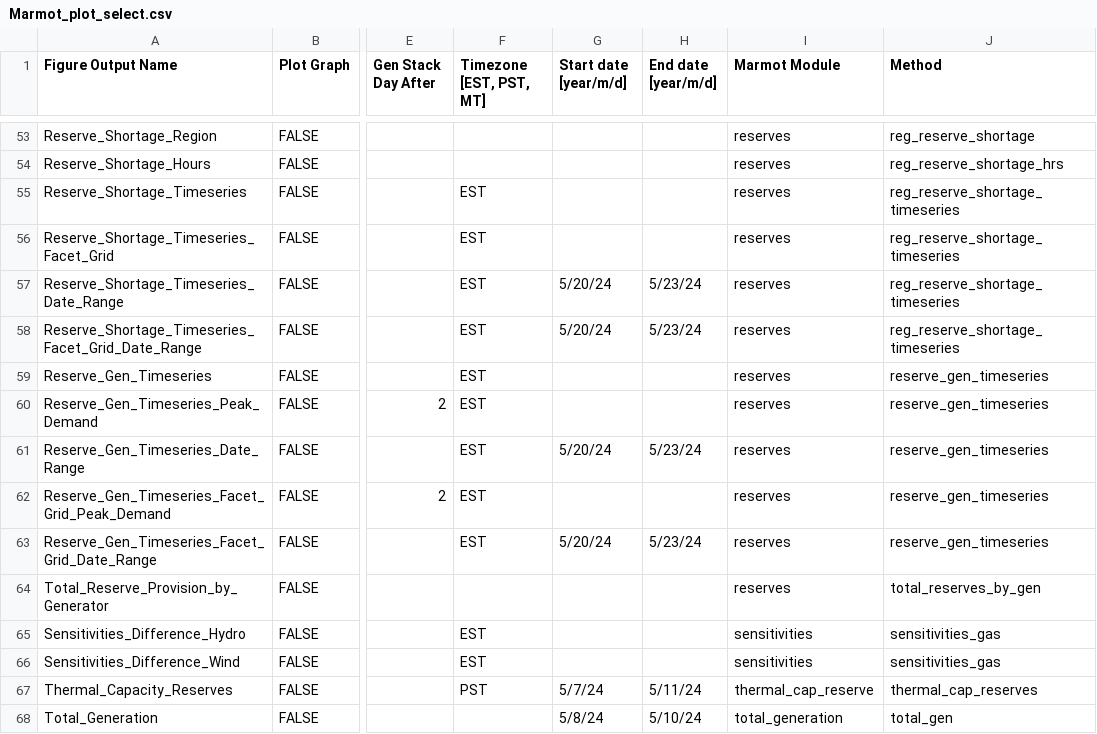
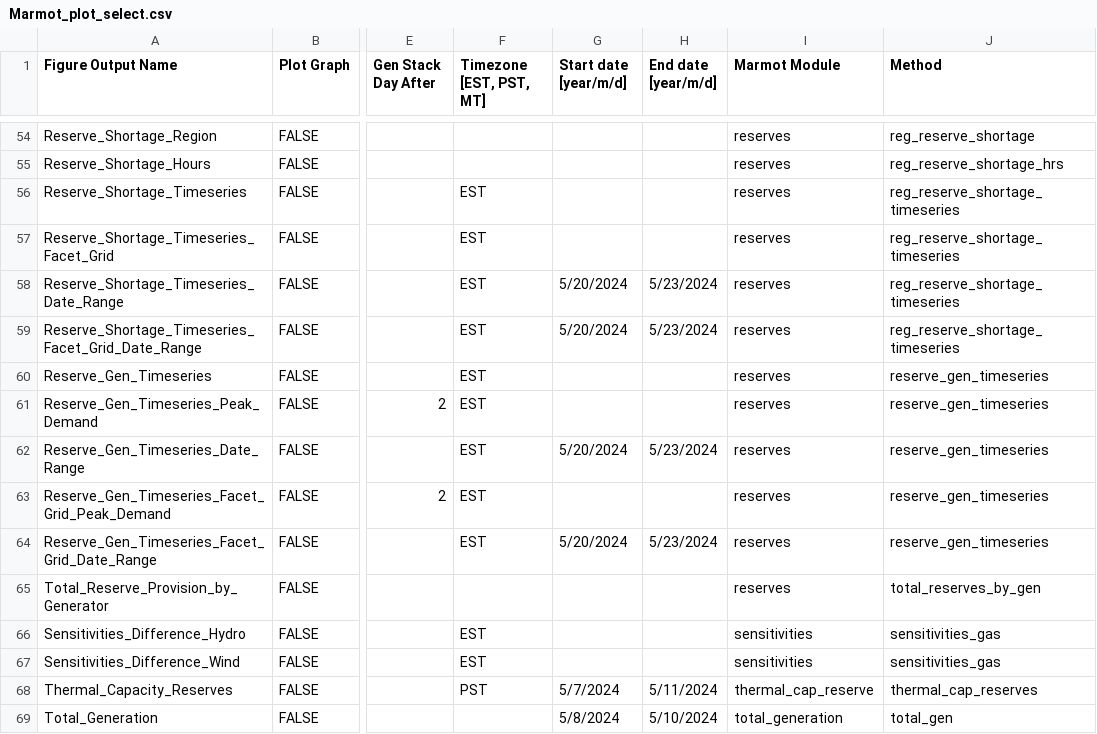
Before and after one commit to NREL/Marmot, a CSV file: marmot/Marmot_plot_select.csv, drawn as a sheet; only a part is shown, gaps mark what is left out; addresses are those after the commit; the diff covers the shown part only; the diff names each change by its address in the sheet, - before the commit and + after, or states it on an @@ line.

```diff
--- a/marmot/Marmot_plot_select.csv
+++ b/marmot/Marmot_plot_select.csv
-G58:G59 (Start date [year/m/d]): 5/20/24
+G58:G59 (Start date [year/m/d]): 5/20/2024
-H58:H59 (End date [year/m/d]): 5/23/24
+H58:H59 (End date [year/m/d]): 5/23/2024
-G62 (Start date [year/m/d]): 5/20/24
+G62 (Start date [year/m/d]): 5/20/2024
-H62 (End date [year/m/d]): 5/23/24
+H62 (End date [year/m/d]): 5/23/2024
-G64 (Start date [year/m/d]): 5/20/24
+G64 (Start date [year/m/d]): 5/20/2024
-H64 (End date [year/m/d]): 5/23/24
+H64 (End date [year/m/d]): 5/23/2024
-G68 (Start date [year/m/d]): 5/7/24
+G68 (Start date [year/m/d]): 5/7/2024
-H68 (End date [year/m/d]): 5/11/24
+H68 (End date [year/m/d]): 5/11/2024
-G69 (Start date [year/m/d]): 5/8/24
+G69 (Start date [year/m/d]): 5/8/2024
-H69 (End date [year/m/d]): 5/10/24
+H69 (End date [year/m/d]): 5/10/2024
```
Also changed, not shown: 2 added rows and 47 edited cells elsewhere in this file, marmot/Marmot_user_defined_inputs.csv, marmot/plexos_properties.csv.
